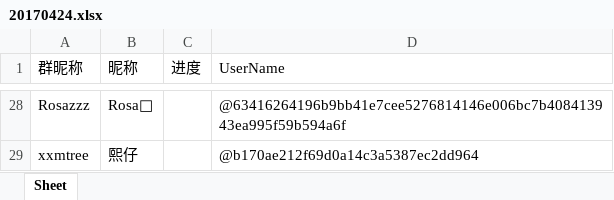
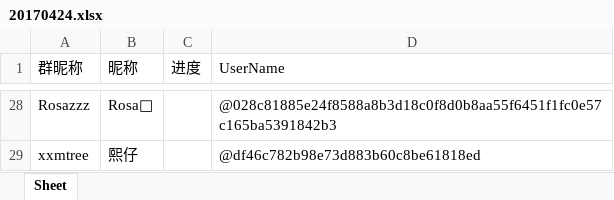
Before and after one commit to simadad/wechat_bot, an Excel workbook: 20170424.xlsx, sheet Sheet, drawn as a sheet; only a part is shown, gaps mark what is left out; values as stored, in another font and other column widths than the file's, no borders; the diff covers the shown part only; the diff names each change by its address in the sheet, - before the commit and + after, or states it on an @@ line.

Commit message:
xlsx

```diff
--- a/20170424.xlsx (sheet Sheet)
+++ b/20170424.xlsx (sheet Sheet)
-D28 (UserName): @63416264196b9bb41e7cee5276814146e006bc7b408413943ea995f59b594a6f
+D28 (UserName): @028c81885e24f8588a8b3d18c0f8d0b8aa55f6451f1fc0e57c165ba5391842b3
-D29 (UserName): @b170ae212f69d0a14c3a5387ec2dd964
+D29 (UserName): @df46c782b98e73d883b60c8be61818ed
```
Also changed, not shown: 1 added row, 1 removed row and 30 edited cells elsewhere in this sheet.
